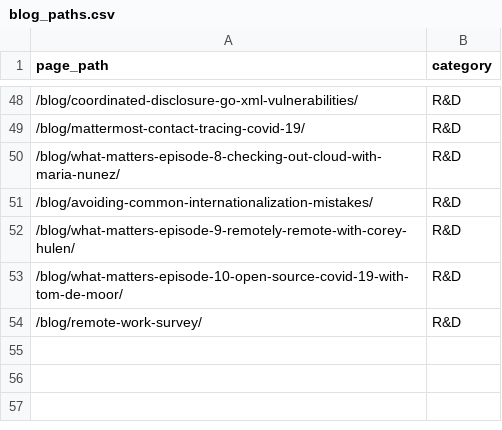
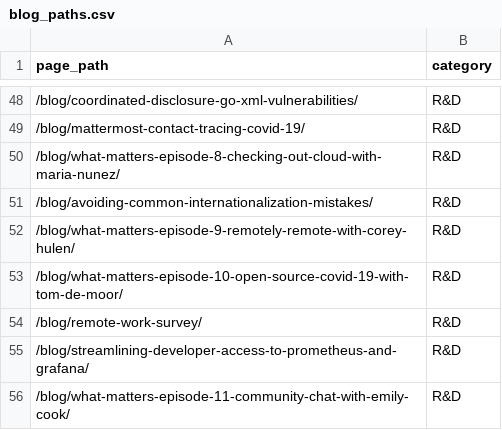
Before and after one commit to mattermost/mattermost-data-warehouse, a CSV file: transform/snowflake-dbt/data/blog_paths.csv, drawn as a sheet; only a part is shown, gaps mark what is left out; the diff names each change by its address in the sheet, - before the commit and + after, or states it on an @@ line.

Commit message:
Weekly R&D blog update

```diff
--- a/transform/snowflake-dbt/data/blog_paths.csv
+++ b/transform/snowflake-dbt/data/blog_paths.csv
+row 55: /blog/streamlining-developer-access-to-prometheus-and-grafana/ | R&D
+row 56: /blog/what-matters-episode-11-community-chat-with-emily-cook/ | R&D
```
